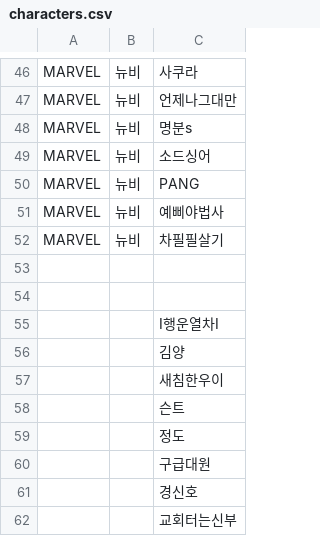
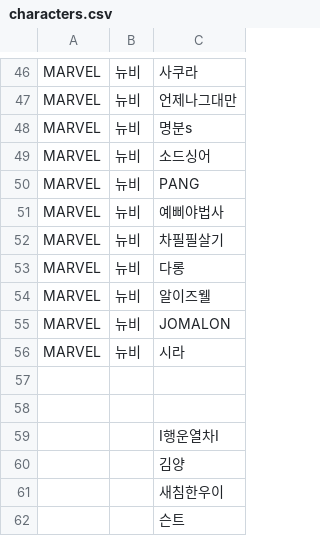
Before and after one commit to reastykim/Godius.Rank, a CSV file: Godius.RankCollector/characters.csv, drawn as a sheet; only a part is shown, gaps mark what is left out; the shorter side is filled out with more unchanged rows; the diff names each change by its address in the sheet, - before the commit and + after, or states it on an @@ line.

```diff
--- a/Godius.RankCollector/characters.csv
+++ b/Godius.RankCollector/characters.csv
+row 53: MARVEL | 뉴비 | 다롱
+row 54: MARVEL | 뉴비 | 알이즈웰
+row 55: MARVEL | 뉴비 | JOMALON
+row 56: MARVEL | 뉴비 | 시라
```
